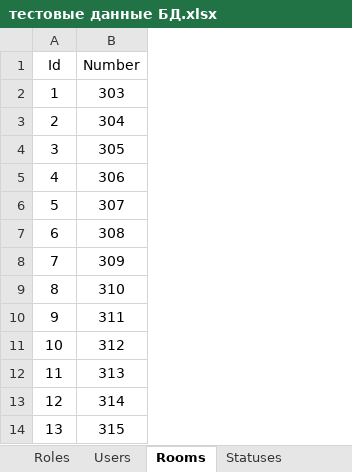
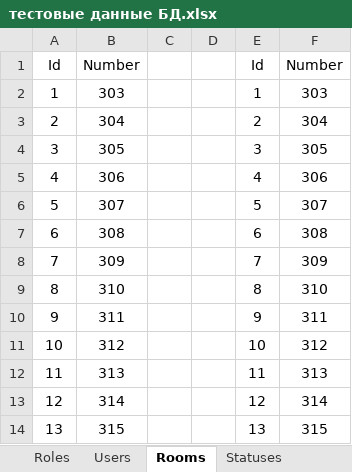
Before and after one commit to Slavan-ST/Graduation_Project, an Excel workbook: Текст и прочее/тестовые данные БД.xlsx, sheet Rooms, drawn as a sheet; only a part is shown; values as stored, in another font and other column widths than the file's, no borders; the diff names each change by its address in the sheet, - before the commit and + after, or states it on an @@ line.

```diff
--- a/Текст и прочее/тестовые данные БД.xlsx (sheet Rooms)
+++ b/Текст и прочее/тестовые данные БД.xlsx (sheet Rooms)
+column C, empty
+column D, empty
+column E, rows 1-14: Id | 1 | 2 | 3 | 4 | 5 | 6 | 7 | 8 | 9 | 10 | 11 | 12 | 13
+column F, rows 1-14: Number | 303 | 304 | 305 | 306 | 307 | 308 | 309 | 310 | 311 | 312 | 313 | 314 | 315
```
Also changed, not shown: sheet Students, other sheet tabs, charts or pictures, 12 other files.
